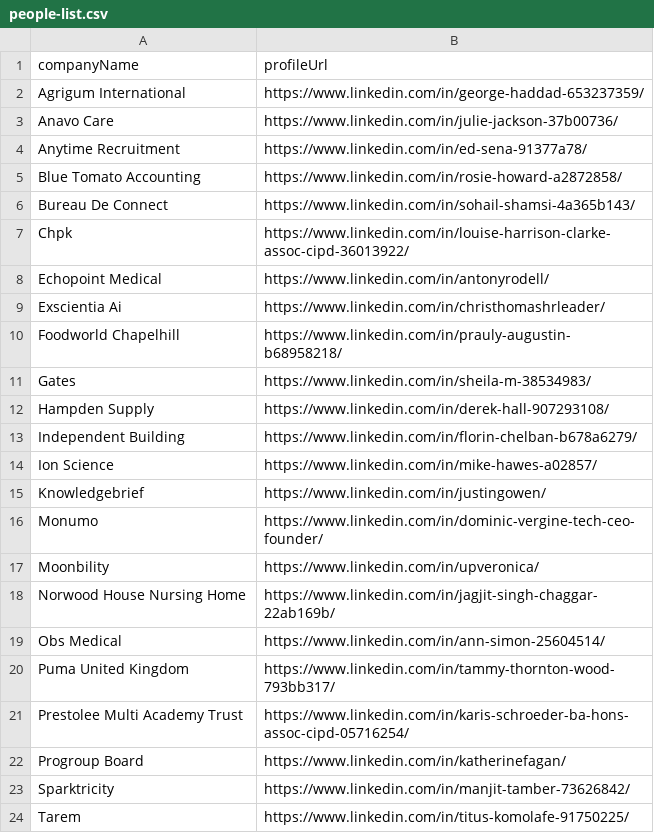
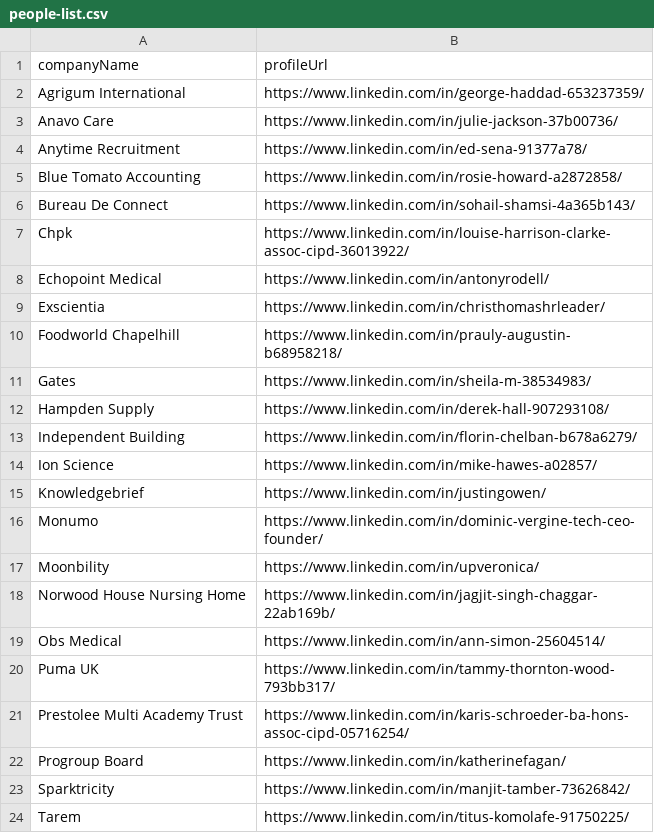
Before and after one commit to imminova/public-access-data, a CSV file: people-list.csv, drawn as a sheet; only a part is shown.

Commit message:
Update people-list.csv

```diff
--- a/people-list.csv
+++ b/people-list.csv
@@ -8,3 +8,3 @@ Chpk,https://www.linkedin.com/in/louise-harrison-clarke-assoc-cipd-36013922/
 Echopoint Medical,https://www.linkedin.com/in/antonyrodell/
-Exscientia Ai,https://www.linkedin.com/in/christhomashrleader/
+Exscientia,https://www.linkedin.com/in/christhomashrleader/
 Foodworld Chapelhill,https://www.linkedin.com/in/prauly-augustin-b68958218/
@@ -19,3 +19,3 @@ Norwood House Nursing Home,https://www.linkedin.com/in/jagjit-singh-chaggar-22ab
 Obs Medical,https://www.linkedin.com/in/ann-simon-25604514/
-Puma United Kingdom,https://www.linkedin.com/in/tammy-thornton-wood-793bb317/
+Puma UK,https://www.linkedin.com/in/tammy-thornton-wood-793bb317/
 Prestolee Multi Academy Trust,https://www.linkedin.com/in/karis-schroeder-ba-hons-assoc-cipd-05716254/
```
